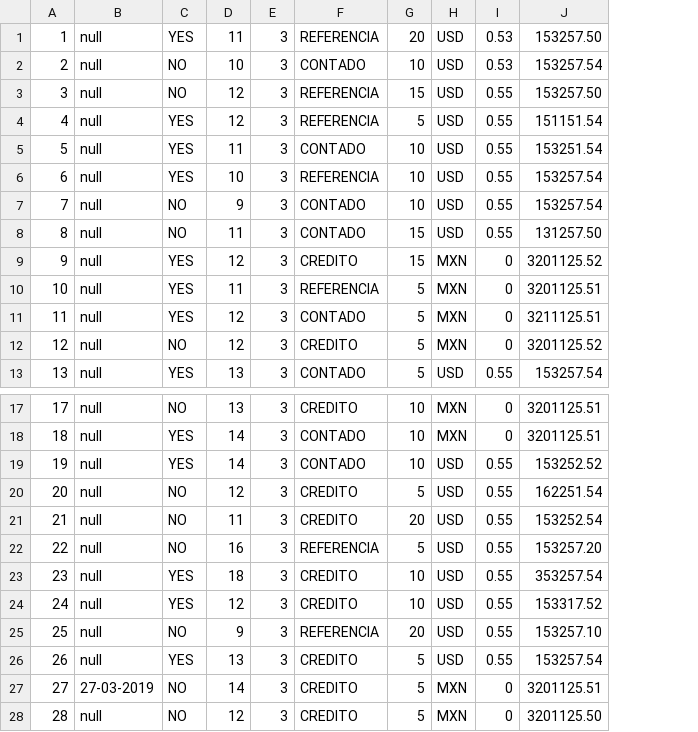
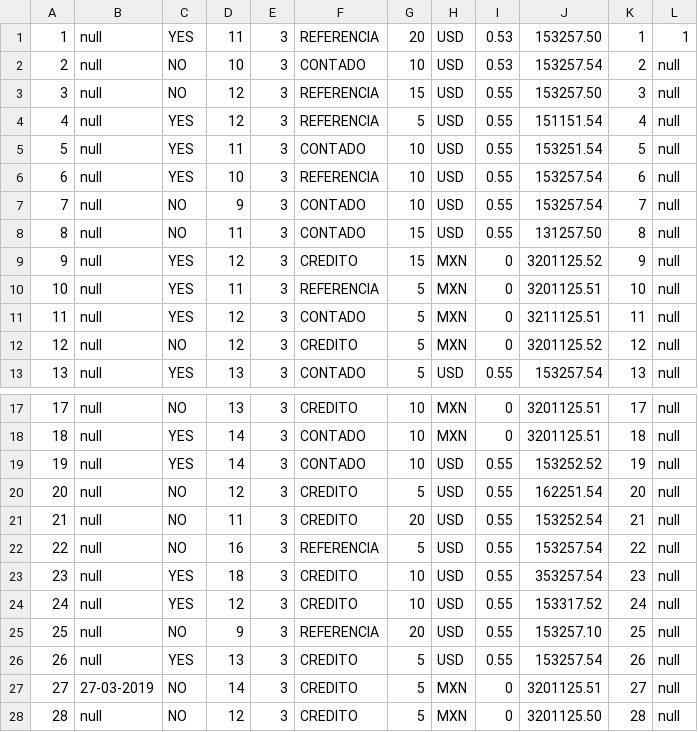
Before and after one commit to AxelLunaB/ListCreator, a CSV file: src/database/csv/contracts.csv, drawn as a sheet; only a part is shown, gaps mark what is left out; the diff names each change by its address in the sheet, - before the commit and + after, or states it on an @@ line.

```diff
--- a/src/database/csv/contracts.csv
+++ b/src/database/csv/contracts.csv
+column K, rows 1-13: 1 | 2 | 3 | 4 | 5 | 6 | 7 | 8 | 9 | 10 | 11 | 12 | 13; rows 17-28: 17 | 18 | 19 | 20 | 21 | 22 | 23 | 24 | 25 | 26 | 27 | 28
+column L, rows 1-13: 1 | null | null | null | null | null | null | null | null | null | null | null | null; rows 17-28: all null
-J22: 153257.20
+J22: 153257.54
```
Also changed, not shown: 15 other files.
